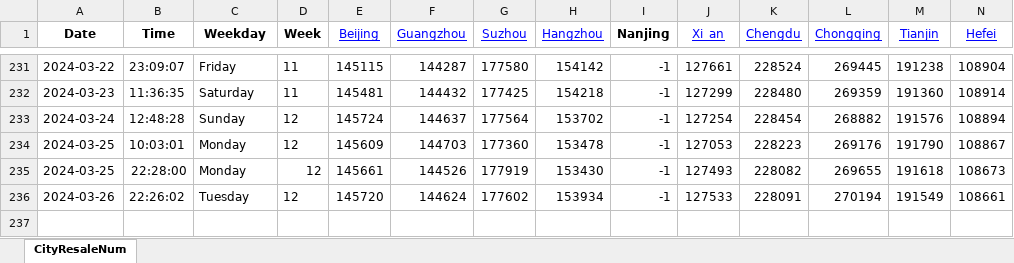
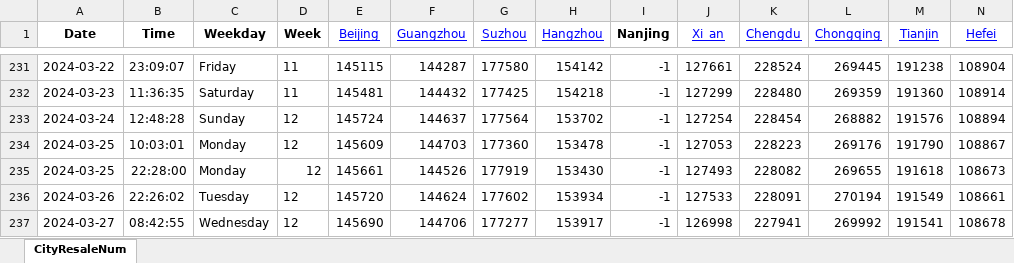
Before and after one commit to Pyrad/pyradnotes, an Excel workbook: source/RealEstate/cityDataYear2024ResaleNum16.xlsx, sheet CityResaleNum, drawn as a sheet; only a part is shown, gaps mark what is left out; values as stored, in another font and other column widths than the file's, no borders; rows hold the shown columns only; the diff names each change by its address in the sheet, - before the commit and + after, or states it on an @@ line.

Commit message:
Realestate Update resale numbers 2024-03-27 08:42

```diff
--- a/source/RealEstate/cityDataYear2024ResaleNum16.xlsx (sheet CityResaleNum)
+++ b/source/RealEstate/cityDataYear2024ResaleNum16.xlsx (sheet CityResaleNum)
+row 237: 2024-03-27 | 08:42:55 | Wednesday | 12 | 145690 | 144706 | 177277 | 153917 | -1 | 126998 | 227941 | 269992 | 191541 | 108678
```
Also changed, not shown: 1 other file.
